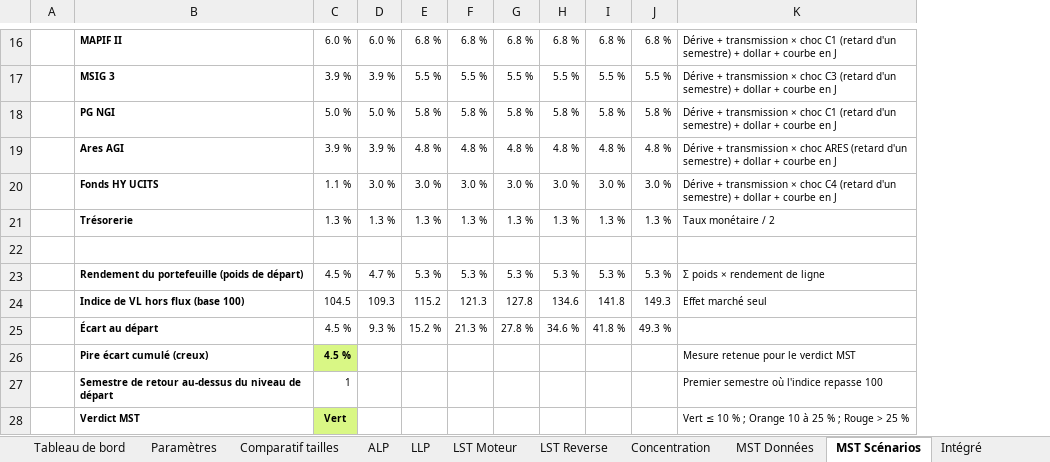
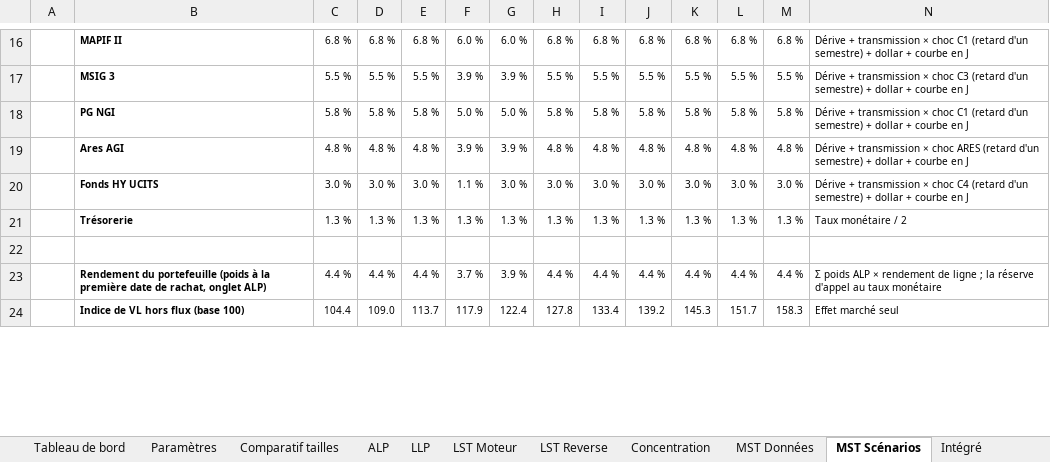
Before and after one commit to maximeboulonn-creator/Max, an Excel workbook: LST_MST_Openstone_Infraworld.xlsx, sheet MST Scénarios, drawn as a sheet; only a part is shown, gaps mark what is left out; values as stored, in another font and other column widths than the file's, no borders; conditional formats not drawn; removed rows and columns are numbered as before the commit, all else as after; the diff covers the shown part only; the diff names each change by its address in the sheet, - before the commit and + after, or states it on an @@ line.

```diff
--- a/LST_MST_Openstone_Infraworld.xlsx (sheet MST Scénarios)
+++ b/LST_MST_Openstone_Infraworld.xlsx (sheet MST Scénarios)
+column C, rows 16-21: 6.8 % | 5.5 % | 5.8 % | 4.8 % | 3.0 % | 1.3 %
+column D, rows 16-21: 6.8 % | 5.5 % | 5.8 % | 4.8 % | 3.0 % | 1.3 %
+column E, rows 16-21: 6.8 % | 5.5 % | 5.8 % | 4.8 % | 3.0 % | 1.3 %
-row 23:  | Rendement du portefeuille (poids de départ) | 4.5 % | 4.7 % | 5.3 % | 5.3 % | 5.3 % | 5.3 % | 5.3 % | 5.3 % | Σ poids × rendement de ligne
-row 24:  | Indice de VL hors flux (base 100) | 104.5 | 109.3 | 115.2 | 121.3 | 127.8 | 134.6 | 141.8 | 149.3 | Effet marché seul
-row 25:  | Écart au départ | 4.5 % | 9.3 % | 15.2 % | 21.3 % | 27.8 % | 34.6 % | 41.8 % | 49.3 %
-row 26:  | Pire écart cumulé (creux) | 4.5 % |  |  |  |  |  |  |  | Mesure retenue pour le verdict MST
-row 27:  | Semestre de retour au-dessus du niveau de départ | 1 |  |  |  |  |  |  |  | Premier semestre où l'indice repasse 100
-row 28:  | Verdict MST | Vert |  |  |  |  |  |  |  | Vert ≤ 10 % ; Orange 10 à 25 % ; Rouge > 25 %
+row 23:  | Rendement du portefeuille (poids à la première date de rachat, onglet ALP) | 4.4 % | 4.4 % | 4.4 % | 3.7 % | 3.9 % | 4.4 % | 4.4 % | 4.4 % | 4.4 % | 4.4 % | 4.4 % | Σ poids ALP × rendement de ligne ; la réserve d'appel au taux monétaire
+row 24:  | Indice de VL hors flux (base 100) | 104.4 | 109.0 | 113.7 | 117.9 | 122.4 | 127.8 | 133.4 | 139.2 | 145.3 | 151.7 | 158.3 | Effet marché seul
```
Also changed, not shown: 30 added rows and 26 removed rows elsewhere in this sheet, sheet LST Moteur, sheet LST Reverse, sheet Comparatif tailles, sheet Paramètres, sheet ALP, sheet Intégré, 2 more sheets, formulas that keep their value, 1 other file.
